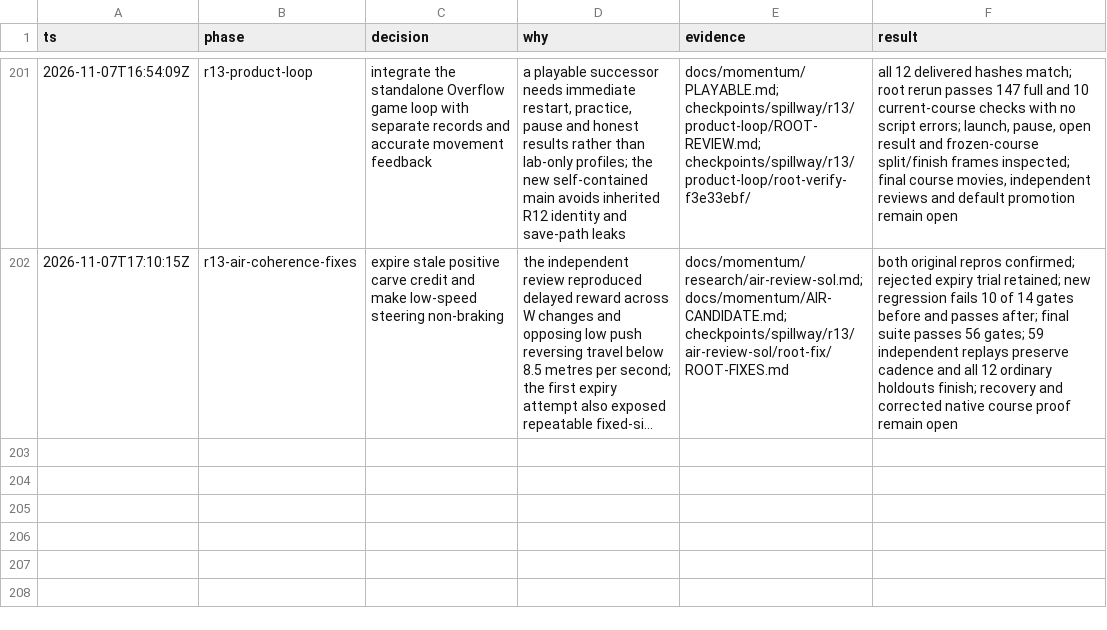
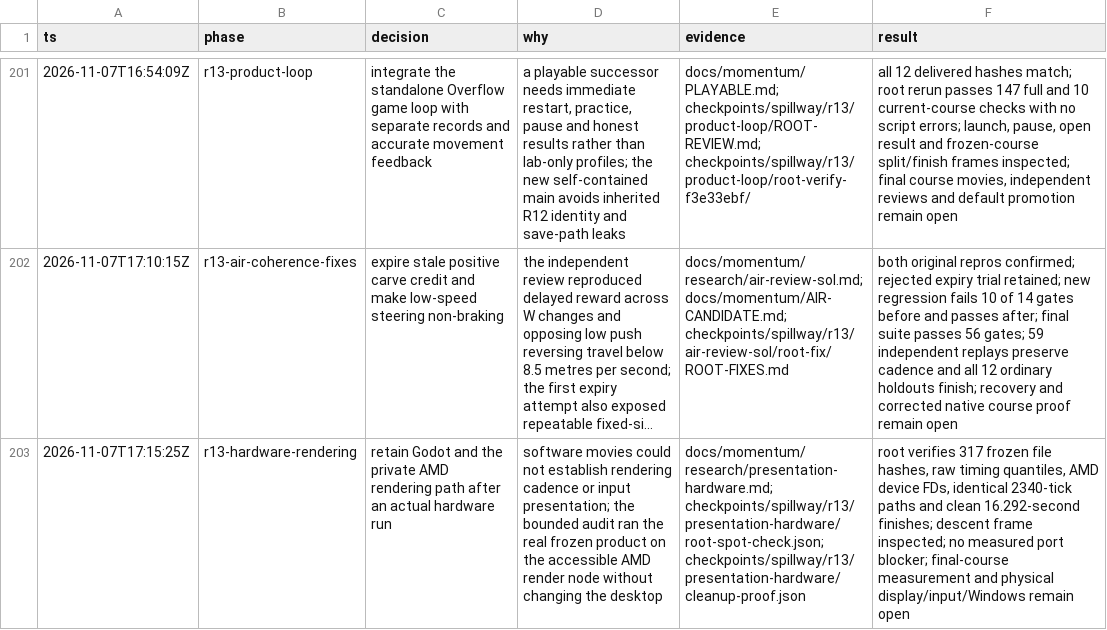
Before and after one commit to thatmike1/spillway, a TSV file: docs/reboot/decisions.tsv, drawn as a sheet; only a part is shown, gaps mark what is left out; long unchanged cells end in …; the diff names each change by its address in the sheet, - before the commit and + after, or states it on an @@ line.

Commit message:
chore: verify overflow on private amd rendering (ccChat-general-rowb)

```diff
--- a/docs/reboot/decisions.tsv
+++ b/docs/reboot/decisions.tsv
+row 203: 2026-11-07T17:15:25Z | r13-hardware-rendering | retain Godot and the private AMD rendering path after an actual hardware run | software movies could not establish rendering cadence or input presentation; the bounded audit ran the real frozen product on the accessible AMD render node without changing the desktop | docs/momentum/research/presentation-hardware.md; checkpoints/spillway/r13/presentation-hardware/root-spot-check.json; checkpoints/spillway/r13/presentation-hardware/cleanup-proof.json | root verifies 317 frozen file hashes, raw timing quantiles, AMD device FDs, identical 2340-tick paths and clean 16.292-second finishes; descent frame inspected; no measured port blocker; final-course measurement and physical display/input/Windows remain open
```
Also changed, not shown: 2 other files.
